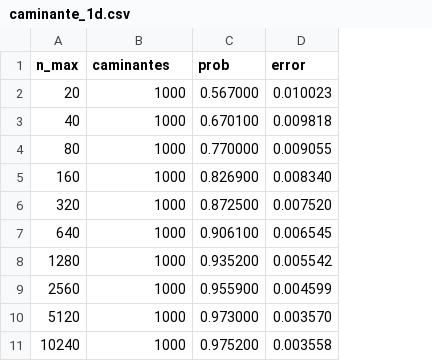
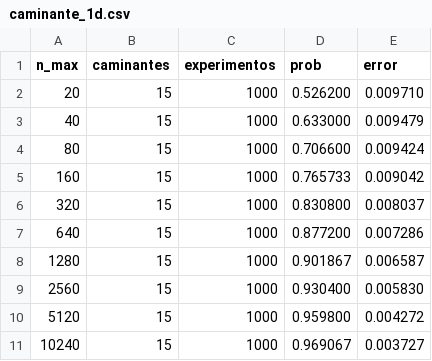
Before and after one commit to SoyAgustin/QF-Path-Integral, a CSV file: Notebooks_Py/Datos/caminante_1d.csv, drawn as a sheet; addresses are those after the commit; the diff names each change by its address in the sheet, - before the commit and + after, or states it on an @@ line.

Commit message:
Agregada salida y comentarios para evitar confusiones con los experimentos y repeticiones del caminante 1D

```diff
--- a/Notebooks_Py/Datos/caminante_1d.csv
+++ b/Notebooks_Py/Datos/caminante_1d.csv
+column B (caminantes), rows 2-11: all 15
-C1: caminantes
+C1: experimentos
-D2 (prob): 0.567000
+D2 (prob): 0.526200
-E2 (error): 0.010023
+E2 (error): 0.009710
-D3 (prob): 0.670100
+D3 (prob): 0.633000
-E3 (error): 0.009818
+E3 (error): 0.009479
-D4 (prob): 0.770000
+D4 (prob): 0.706600
-E4 (error): 0.009055
+E4 (error): 0.009424
-D5 (prob): 0.826900
+D5 (prob): 0.765733
-E5 (error): 0.008340
+E5 (error): 0.009042
-D6 (prob): 0.872500
+D6 (prob): 0.830800
-E6 (error): 0.007520
+E6 (error): 0.008037
-D7 (prob): 0.906100
+D7 (prob): 0.877200
-E7 (error): 0.006545
+E7 (error): 0.007286
-D8 (prob): 0.935200
+D8 (prob): 0.901867
-E8 (error): 0.005542
+E8 (error): 0.006587
-D9 (prob): 0.955900
+D9 (prob): 0.930400
-E9 (error): 0.004599
+E9 (error): 0.005830
-D10 (prob): 0.973000
+D10 (prob): 0.959800
-E10 (error): 0.003570
+E10 (error): 0.004272
-D11 (prob): 0.975200
+D11 (prob): 0.969067
-E11 (error): 0.003558
+E11 (error): 0.003727
```
Also changed, not shown: 3 other files.
